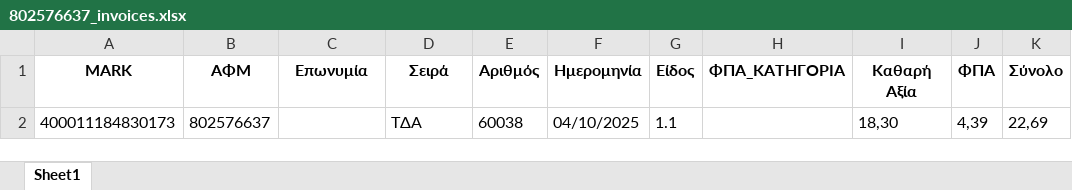
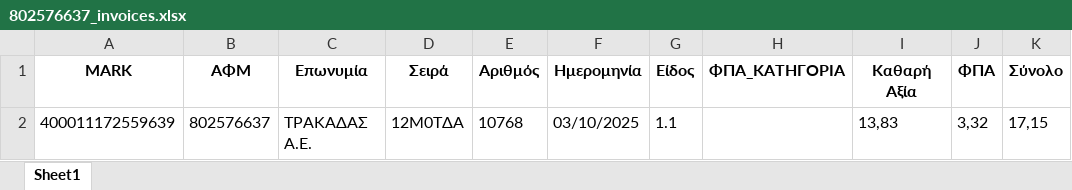
Before and after one commit to douradonis/Firebed_private, an Excel workbook: uploads/802576637_invoices.xlsx, sheet Sheet1, drawn as a sheet; values as stored, in another font and other column widths than the file's, no borders; removed rows and columns are numbered as before the commit, all else as after; the diff names each change by its address in the sheet, - before the commit and + after, or states it on an @@ line.

```diff
--- a/uploads/802576637_invoices.xlsx (sheet Sheet1)
+++ b/uploads/802576637_invoices.xlsx (sheet Sheet1)
-row 2: 400011184830173 | 802576637 |  | TΔA | 60038 | 04/10/2025 | 1.1 |  | 18,30 | 4,39 | 22,69
+row 2: 400011172559639 | 802576637 | ΤΡΑΚΑΔΑΣ Α.Ε. | 12Μ0ΤΔΑ | 10768 | 03/10/2025 | 1.1 |  | 13,83 | 3,32 | 17,15
```
Also changed, not shown: 4 other files.
